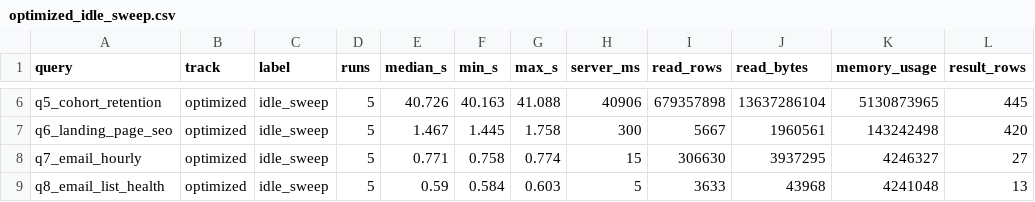
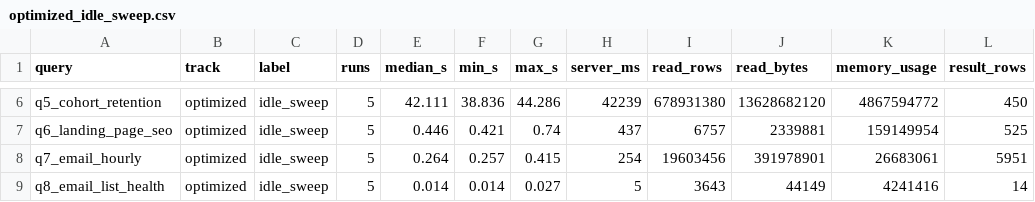
Before and after one commit to aiven/aiven-examples, a CSV file: solutions/clickhouse-marketing-analytics/02-dashboard-mv/bench/results/optimized_idle_sweep.csv, drawn as a sheet; only a part is shown, gaps mark what is left out; the diff covers the shown part only; the diff names each change by its address in the sheet, - before the commit and + after, or states it on an @@ line.

```diff
--- a/solutions/clickhouse-marketing-analytics/02-dashboard-mv/bench/results/optimized_idle_sweep.csv
+++ b/solutions/clickhouse-marketing-analytics/02-dashboard-mv/bench/results/optimized_idle_sweep.csv
-E6 (median_s): 40.726
+E6 (median_s): 42.111
-F6 (min_s): 40.163
+F6 (min_s): 38.836
-G6 (max_s): 41.088
+G6 (max_s): 44.286
-H6 (server_ms): 40906
+H6 (server_ms): 42239
-I6 (read_rows): 679357898
+I6 (read_rows): 678931380
-J6 (read_bytes): 13637286104
+J6 (read_bytes): 13628682120
-K6 (memory_usage): 5130873965
+K6 (memory_usage): 4867594772
-L6 (result_rows): 445
+L6 (result_rows): 450
-E7 (median_s): 1.467
+E7 (median_s): 0.446
-F7 (min_s): 1.445
+F7 (min_s): 0.421
-G7 (max_s): 1.758
+G7 (max_s): 0.74
-H7 (server_ms): 300
+H7 (server_ms): 437
-I7 (read_rows): 5667
+I7 (read_rows): 6757
-J7 (read_bytes): 1960561
+J7 (read_bytes): 2339881
-K7 (memory_usage): 143242498
+K7 (memory_usage): 159149954
-L7 (result_rows): 420
+L7 (result_rows): 525
-E8 (median_s): 0.771
+E8 (median_s): 0.264
-F8 (min_s): 0.758
+F8 (min_s): 0.257
-G8 (max_s): 0.774
+G8 (max_s): 0.415
-H8 (server_ms): 15
+H8 (server_ms): 254
-I8 (read_rows): 306630
+I8 (read_rows): 19603456
-J8 (read_bytes): 3937295
+J8 (read_bytes): 391978901
-K8 (memory_usage): 4246327
+K8 (memory_usage): 26683061
-L8 (result_rows): 27
+L8 (result_rows): 5951
-E9 (median_s): 0.59
+E9 (median_s): 0.014
-F9 (min_s): 0.584
+F9 (min_s): 0.014
-G9 (max_s): 0.603
+G9 (max_s): 0.027
-I9 (read_rows): 3633
+I9 (read_rows): 3643
-J9 (read_bytes): 43968
+J9 (read_bytes): 44149
-K9 (memory_usage): 4241048
+K9 (memory_usage): 4241416
-L9 (result_rows): 13
+L9 (result_rows): 14
```
Also changed, not shown: 31 edited cells elsewhere in this file, 1 other file.
